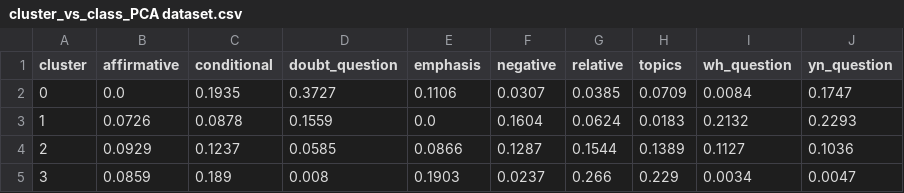
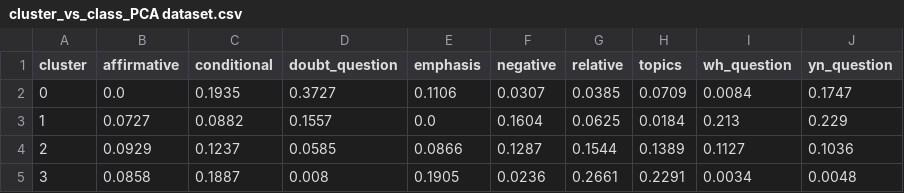
Before and after one commit to miloskrstiic/Grammatical_Facial_Expressions---Clustering, a CSV file: results/kmeans/cluster_vs_class_PCA dataset.csv, drawn as a sheet.

```diff
--- a/results/kmeans/cluster_vs_class_PCA dataset.csv
+++ b/results/kmeans/cluster_vs_class_PCA dataset.csv
@@ -2,4 +2,4 @@ cluster,affirmative,conditional,doubt_question,emphasis,negative,relative,topics
 0,0.0,0.1935,0.3727,0.1106,0.0307,0.0385,0.0709,0.0084,0.1747
-1,0.0726,0.0878,0.1559,0.0,0.1604,0.0624,0.0183,0.2132,0.2293
+1,0.0727,0.0882,0.1557,0.0,0.1604,0.0625,0.0184,0.213,0.229
 2,0.0929,0.1237,0.0585,0.0866,0.1287,0.1544,0.1389,0.1127,0.1036
-3,0.0859,0.189,0.008,0.1903,0.0237,0.266,0.229,0.0034,0.0047
+3,0.0858,0.1887,0.008,0.1905,0.0236,0.2661,0.2291,0.0034,0.0048
```
Also changed, not shown: 14 other files.
